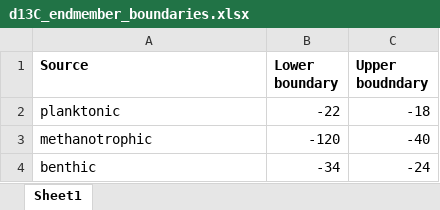
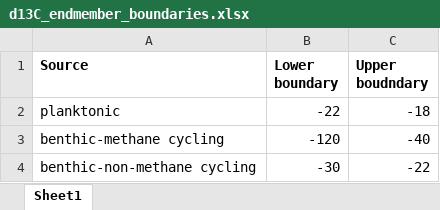
Before and after one commit to katherinekeller/cascadia-margin-lipids, an Excel workbook: artifacts/d13C_endmember_boundaries.xlsx, sheet Sheet1, drawn as a sheet; values as stored, in another font and other column widths than the file's, no borders; removed rows and columns are numbered as before the commit, all else as after; the diff names each change by its address in the sheet, - before the commit and + after, or states it on an @@ line.

Commit message:
updated d13C of benthic non-methane cycling endmember

```diff
--- a/artifacts/d13C_endmember_boundaries.xlsx (sheet Sheet1)
+++ b/artifacts/d13C_endmember_boundaries.xlsx (sheet Sheet1)
-A3 (Source): methanotrophic
+A3 (Source): benthic-methane cycling
-row 4: benthic | -34 | -24
+row 4: benthic-non-methane cycling | -30 | -22
```
